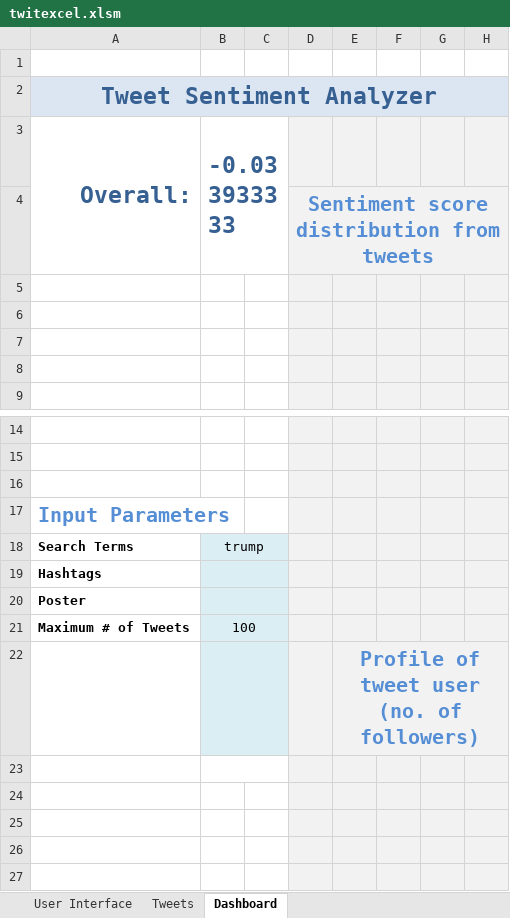
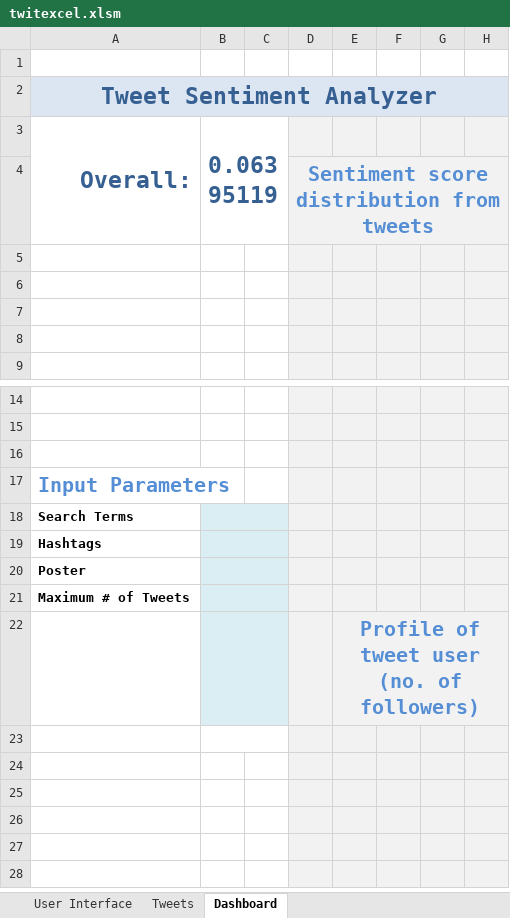
Before and after one commit to hys89/twitter-sentiment, an Excel workbook: twitexcel.xlsm, sheet Dashboard, drawn as a sheet; only a part is shown, gaps mark what is left out; the shorter side is filled out with more unchanged rows; values as stored, in another font and other column widths than the file's, no borders; charts and pictures and conditional formats not drawn; the diff names each change by its address in the sheet, - before the commit and + after, or states it on an @@ line.

```diff
--- a/twitexcel.xlsm (sheet Dashboard)
+++ b/twitexcel.xlsm (sheet Dashboard)
-B3: -0.033933333
+B3: 0.06395119
-B18: trump
+B18: (empty)
-B21: 100
+B21: (empty)
```
Also changed, not shown: sheet Tweets, sheet User Interface, charts or pictures, 1 other file.
